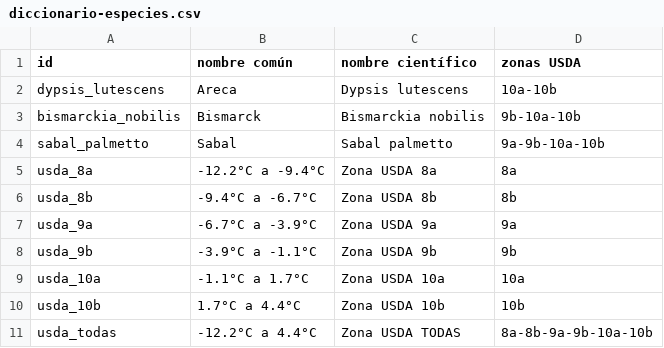
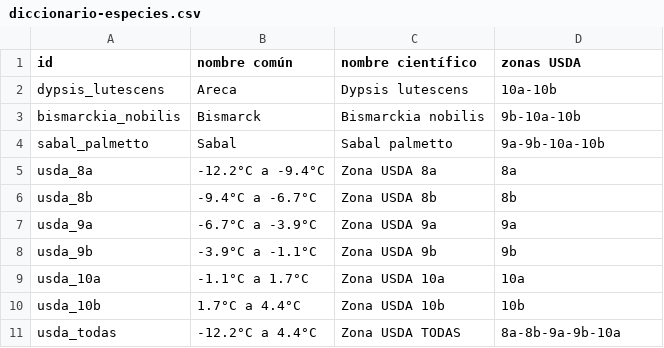
Before and after one commit to PabloVillordo/granpalmera, a CSV file: usda/diccionario-especies.csv, drawn as a sheet.

Commit message:
v14 add buscado de zonas usda

```diff
--- a/usda/diccionario-especies.csv
+++ b/usda/diccionario-especies.csv
@@ -10,2 +10,2 @@ usda_10a,-1.1°C a 1.7°C,Zona USDA 10a,10a
 usda_10b,1.7°C a 4.4°C,Zona USDA 10b,10b
-usda_todas,-12.2°C a 4.4°C,Zona USDA TODAS,8a-8b-9a-9b-10a-10b
+usda_todas,-12.2°C a 4.4°C,Zona USDA TODAS,8a-8b-9a-9b-10a
```
